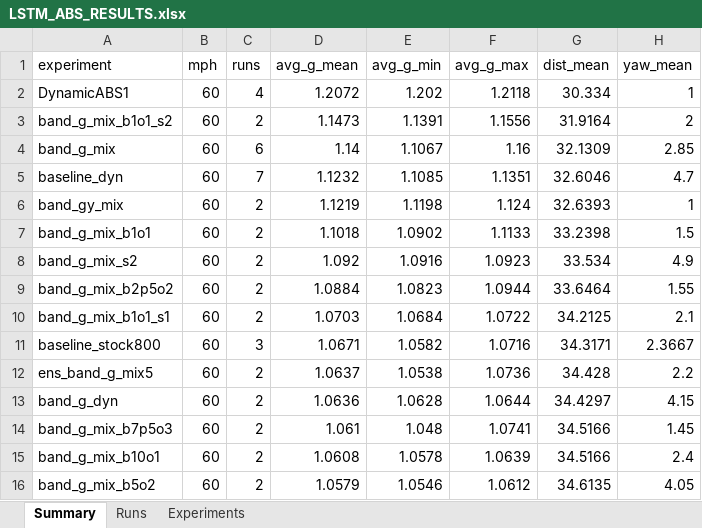
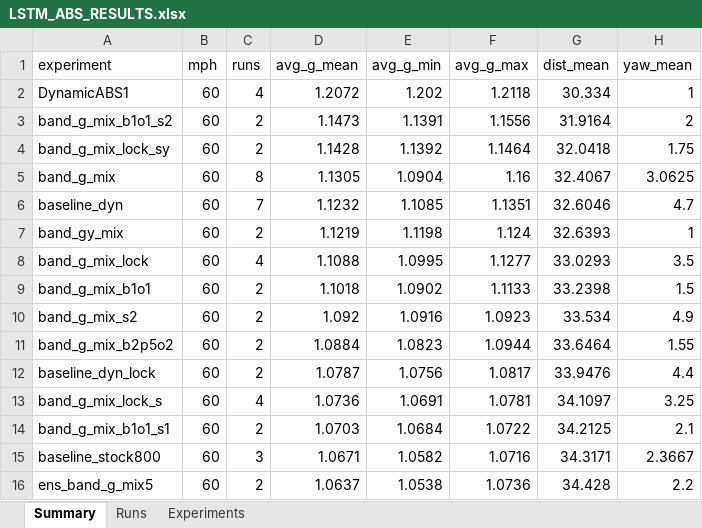
Before and after one commit to ITakeCake/lstm-abs, an Excel workbook: results/LSTM_ABS_RESULTS.xlsx, sheet Summary, drawn as a sheet; only a part is shown; the shorter side is filled out with more unchanged rows; values as stored, in another font and other column widths than the file's, no borders; addresses are those after the commit; the diff names each change by its address in the sheet, - before the commit and + after, or states it on an @@ line.

Commit message:
Slip-band and yaw-match tick weights: lock_sy holds slip 0.02-0.29 to 5mph, 1.14g / 1.7deg yaw vs 1.10g / 4.5deg

```diff
--- a/results/LSTM_ABS_RESULTS.xlsx (sheet Summary)
+++ b/results/LSTM_ABS_RESULTS.xlsx (sheet Summary)
+row 4: band_g_mix_lock_sy | 60 | 2 | 1.1428 | 1.1392 | 1.1464 | 32.0418 | 1.75
-C5 (runs): 6
+C5 (runs): 8
-D5 (avg_g_mean): 1.14
+D5 (avg_g_mean): 1.1305
-E5 (avg_g_min): 1.1067
+E5 (avg_g_min): 1.0904
-G5 (dist_mean): 32.1309
+G5 (dist_mean): 32.4067
-H5 (yaw_mean): 2.85
+H5 (yaw_mean): 3.0625
+row 8: band_g_mix_lock | 60 | 4 | 1.1088 | 1.0995 | 1.1277 | 33.0293 | 3.5
+row 12: baseline_dyn_lock | 60 | 2 | 1.0787 | 1.0756 | 1.0817 | 33.9476 | 4.4
+row 13: band_g_mix_lock_s | 60 | 4 | 1.0736 | 1.0691 | 1.0781 | 34.1097 | 3.25
```
Also changed, not shown: sheet Runs, sheet Experiments, 23 other files.
